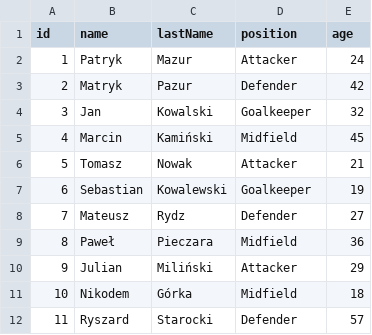
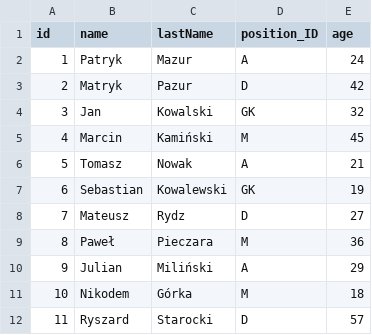
Before and after one commit to Papunio/ADWTMP, a CSV file: db/data/db-Players.csv, drawn as a sheet.

Commit message:
Add Pitches & Positions entity

```diff
--- a/db/data/db-Players.csv
+++ b/db/data/db-Players.csv
@@ -1,12 +1,12 @@
-id;name;lastName;position;age
-1;Patryk;Mazur;Attacker;24
-2;Matryk;Pazur;Defender;42
-3;Jan;Kowalski;Goalkeeper;32
-4;Marcin;Kamiński;Midfield;45
-5;Tomasz;Nowak;Attacker;21
-6;Sebastian;Kowalewski;Goalkeeper;19
-7;Mateusz;Rydz;Defender;27
-8;Paweł;Pieczara;Midfield;36
-9;Julian;Miliński;Attacker;29
-10;Nikodem;Górka;Midfield;18
-11;Ryszard;Starocki;Defender;57
+id;name;lastName;position_ID;age
+1;Patryk;Mazur;A;24
+2;Matryk;Pazur;D;42
+3;Jan;Kowalski;GK;32
+4;Marcin;Kamiński;M;45
+5;Tomasz;Nowak;A;21
+6;Sebastian;Kowalewski;GK;19
+7;Mateusz;Rydz;D;27
+8;Paweł;Pieczara;M;36
+9;Julian;Miliński;A;29
+10;Nikodem;Górka;M;18
+11;Ryszard;Starocki;D;57
```
Also changed, not shown: 13 other files.
